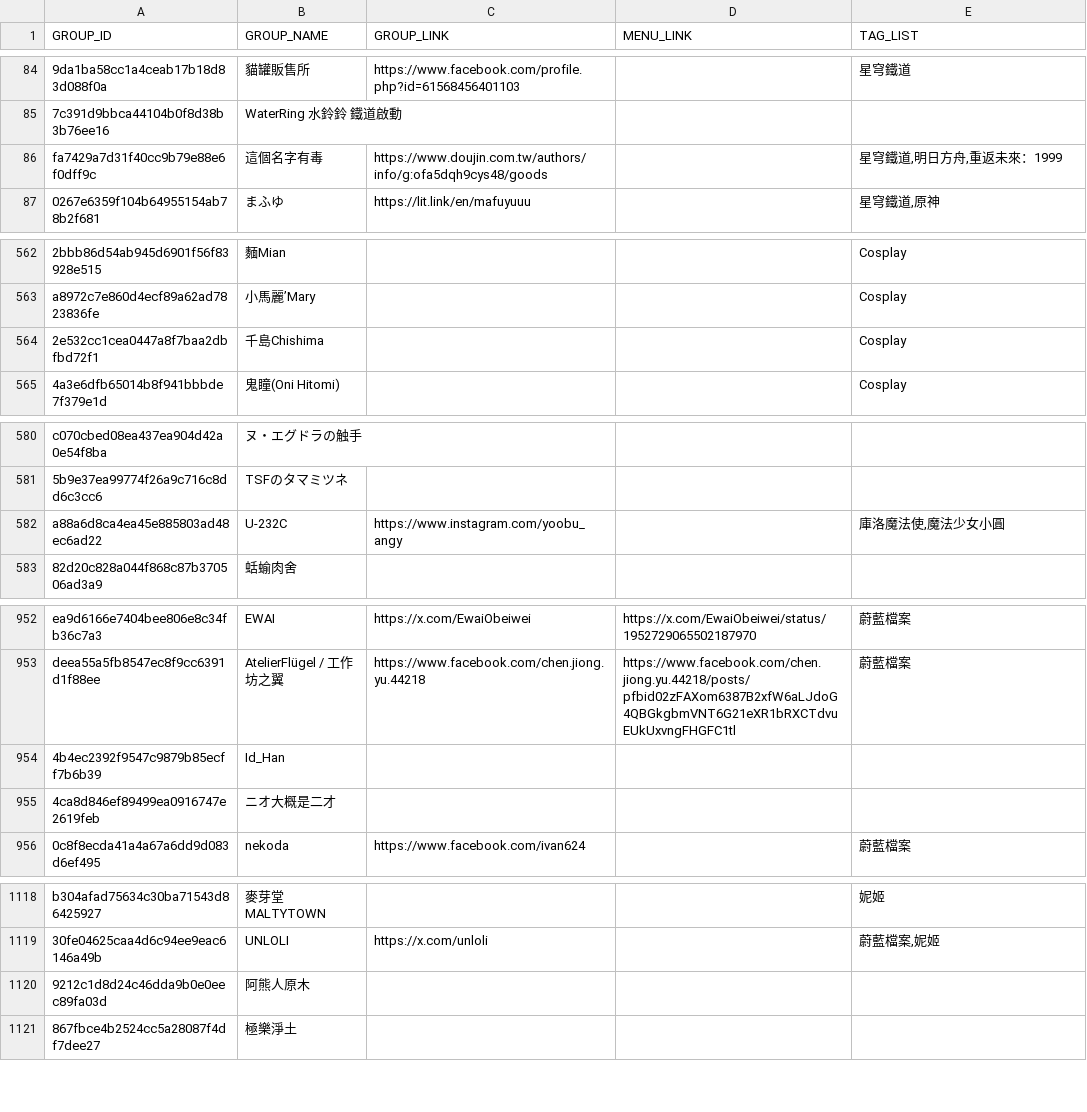
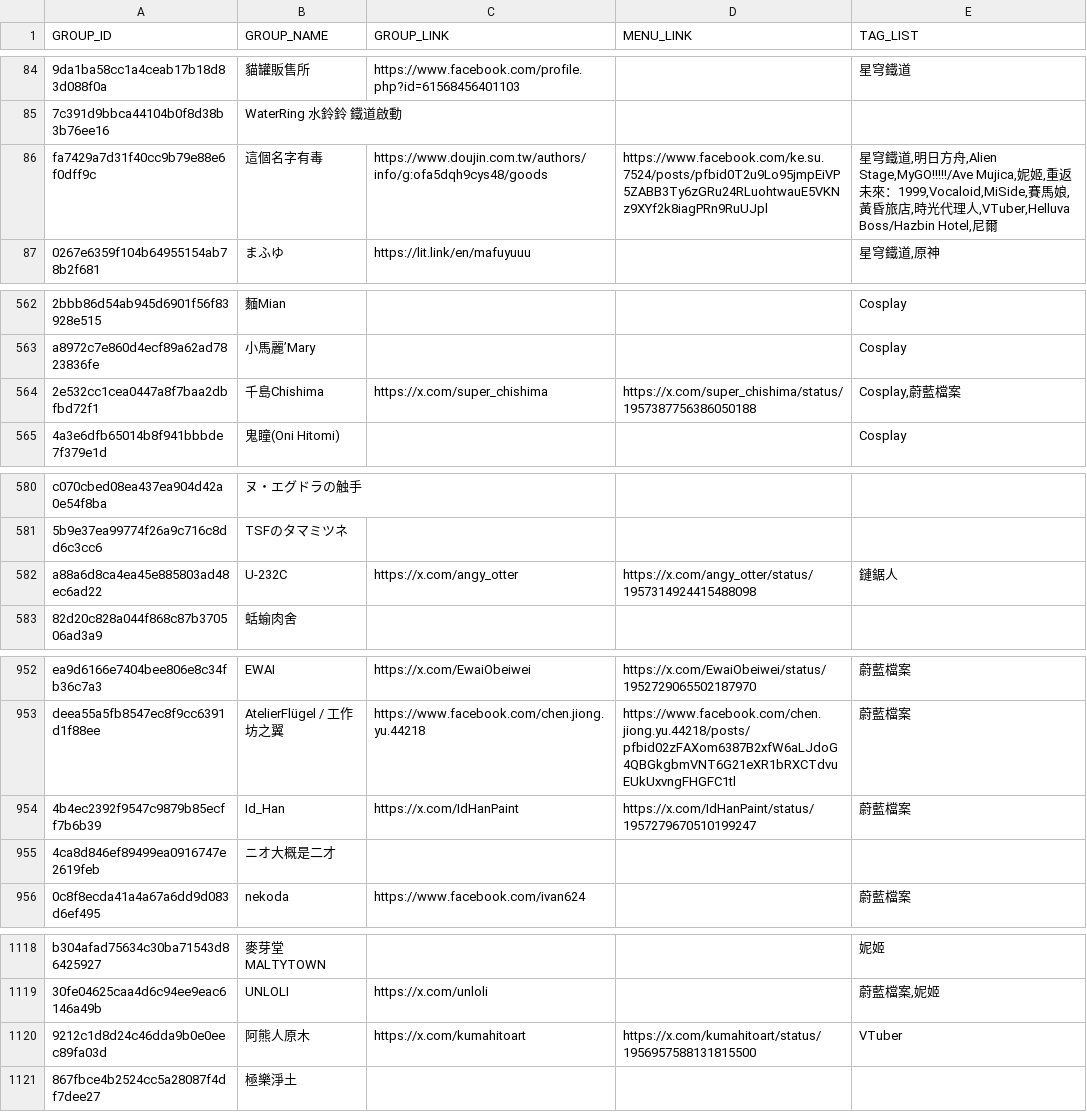
Before and after one commit to nh60211as/DoujinMapMarker, a CSV file: data/FF45/group-list.csv, drawn as a sheet; only a part is shown, gaps mark what is left out; the diff covers the shown part only; the diff names each change by its address in the sheet, - before the commit and + after, or states it on an @@ line.

Commit message:
feat: update group data

```diff
--- a/data/FF45/group-list.csv
+++ b/data/FF45/group-list.csv
-D86 (MENU_LINK): (empty)
+D86 (MENU_LINK): https://www.facebook.com/ke.su.7524/posts/pfbid0T2u9Lo95jmpEiVP5ZABB3Ty6zGRu24RLuohtwauE5VKNz9XYf2k8iagPRn9RuUJpl
-E86 (TAG_LIST): …明日方舟,重返未來：1999
+E86 (TAG_LIST): …明日方舟,Alien Stage,MyGO!!!!!/Ave Mujica,妮姬,重返未來：1999,Vocaloid,MiSide,賽馬娘,黃昏旅店,時光代理人,VTuber,Helluva Boss/Hazbin Hotel,尼爾
-C564 (GROUP_LINK): (empty)
+C564 (GROUP_LINK): https://x.com/super_chishima
-D564 (MENU_LINK): (empty)
+D564 (MENU_LINK): https://x.com/super_chishima/status/1957387756386050188
-E564 (TAG_LIST): Cosplay
+E564 (TAG_LIST): Cosplay,蔚藍檔案
-C582 (GROUP_LINK): https://www.instagram.com/yoobu_angy
+C582 (GROUP_LINK): https://x.com/angy_otter
-D582 (MENU_LINK): (empty)
+D582 (MENU_LINK): https://x.com/angy_otter/status/1957314924415488098
-E582 (TAG_LIST): 庫洛魔法使,魔法少女小圓
+E582 (TAG_LIST): 鏈鋸人
-C954 (GROUP_LINK): (empty)
+C954 (GROUP_LINK): https://x.com/IdHanPaint
-D954 (MENU_LINK): (empty)
+D954 (MENU_LINK): https://x.com/IdHanPaint/status/1957279670510199247
-E954 (TAG_LIST): (empty)
+E954 (TAG_LIST): 蔚藍檔案
-C1120 (GROUP_LINK): (empty)
+C1120 (GROUP_LINK): https://x.com/kumahitoart
-D1120 (MENU_LINK): (empty)
+D1120 (MENU_LINK): https://x.com/kumahitoart/status/1956957588131815500
-E1120 (TAG_LIST): (empty)
+E1120 (TAG_LIST): VTuber
```
Also changed, not shown: 31 edited cells elsewhere in this file, 2 other files.
